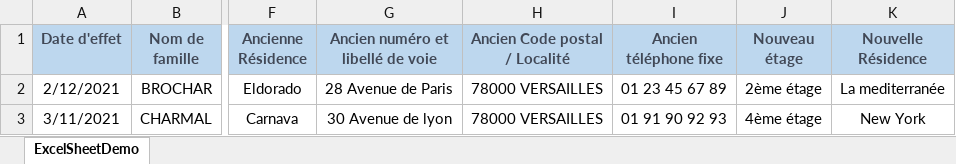
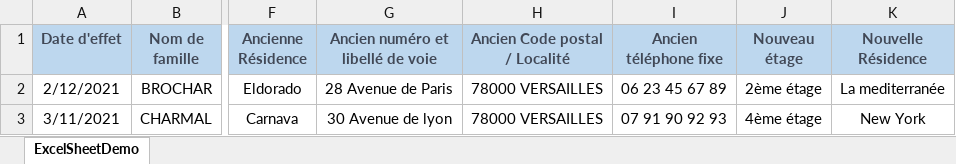
Before and after one commit to rbouguerra/first-project-automation, an Excel workbook: ExportExcel2.xlsx, sheet ExcelSheetDemo, drawn as a sheet; only a part is shown, gaps mark what is left out; values as stored, in another font and other column widths than the file's, no borders; the diff names each change by its address in the sheet, - before the commit and + after, or states it on an @@ line.

```diff
--- a/ExportExcel2.xlsx (sheet ExcelSheetDemo)
+++ b/ExportExcel2.xlsx (sheet ExcelSheetDemo)
-I2 (Ancien téléphone fixe): 01 23 45 67 89
+I2 (Ancien téléphone fixe): 06 23 45 67 89
-I3 (Ancien téléphone fixe): 01 91 90 92 93
+I3 (Ancien téléphone fixe): 07 91 90 92 93
```
Also changed, not shown: 4 other files.
